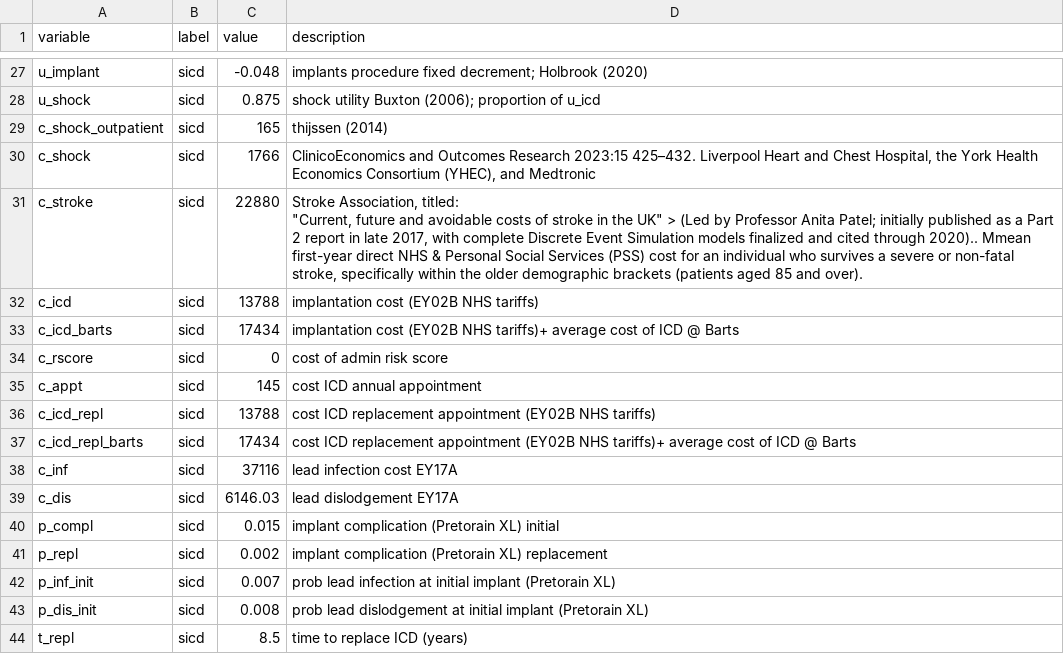
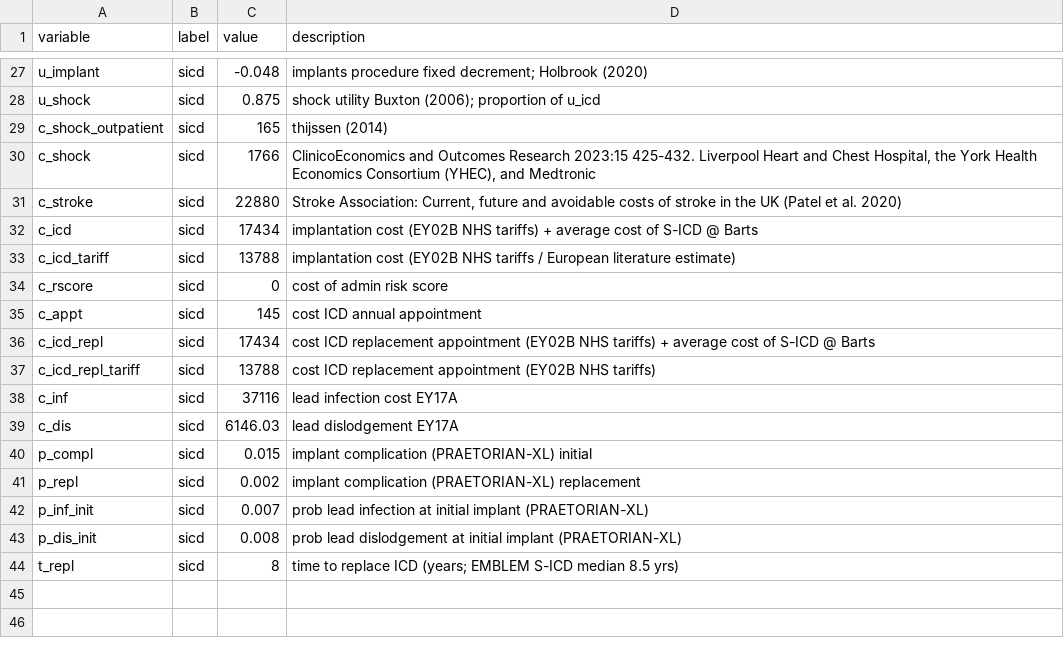
Before and after one commit to n8thangreen/HCMSCDCEanalysis, a CSV file: inst/extdata/input_values.csv, drawn as a sheet; only a part is shown, gaps mark what is left out; removed rows and columns are numbered as before the commit, all else as after; ↵ is a line break in a cell; the diff covers the shown part only; the diff names each change by its address in the sheet, - before the commit and + after, or states it on an @@ line.

Commit message:
agy ran whole pipeline for sicd analysis

```diff
--- a/inst/extdata/input_values.csv
+++ b/inst/extdata/input_values.csv
-D30 (description): …Research 2023:15 425–432. Liverpool Heart…
+D30 (description): …Research 2023:15 425-432. Liverpool Heart…
-D31 (description): Stroke Association, titled: ↵ "Current, future and avoidable costs of stroke in the UK" > (Led by Professor Anita Patel; initially published as a Part 2 report in late 2017, with complete Discrete Event Simulation models finalized and cited through 2020).. Mmean first-year direct NHS & Personal Social Services (PSS) cost for an individual who survives a severe or non-fatal stroke, specifically within the older demographic brackets (patients aged 85 and over).
+D31 (description): Stroke Association: Current, future and avoidable costs of stroke in the UK (Patel et al. 2020)
-C32 (value): 13788
+C32 (value): 17434
-D32 (description): …NHS tariffs)
+D32 (description): …NHS tariffs) + average cost of S-ICD @ Barts
-row 33: c_icd_barts | sicd | 17434 | implantation cost (EY02B NHS tariffs)+ average cost of ICD @ Barts
+row 33: c_icd_tariff | sicd | 13788 | implantation cost (EY02B NHS tariffs / European literature estimate)
+row 36: c_icd_repl | sicd | 17434 | cost ICD replacement appointment (EY02B NHS tariffs) + average cost of S-ICD @ Barts
-A37 (variable): c_icd_repl
+A37 (variable): c_icd_repl_tariff
-row 37: c_icd_repl_barts | sicd | 17434 | cost ICD replacement appointment (EY02B NHS tariffs)+ average cost of ICD @ Barts
-D40 (description): implant complication (Pretorain XL) initial
+D40 (description): implant complication (PRAETORIAN-XL) initial
-D41 (description): implant complication (Pretorain XL) replacement
+D41 (description): implant complication (PRAETORIAN-XL) replacement
-D42 (description): …initial implant (Pretorain XL)
+D42 (description): …initial implant (PRAETORIAN-XL)
-D43 (description): …initial implant (Pretorain XL)
+D43 (description): …initial implant (PRAETORIAN-XL)
-C44 (value): 8.5
+C44 (value): 8
-D44 (description): time to replace ICD (years)
+D44 (description): time to replace ICD (years; EMBLEM S-ICD median 8.5 yrs)
```
Also changed, not shown: 1 added row, 1 removed row and 11 edited cells elsewhere in this file, data/all_ce_model_results.csv, inst/extdata/input_distns.csv, 39 other files.
